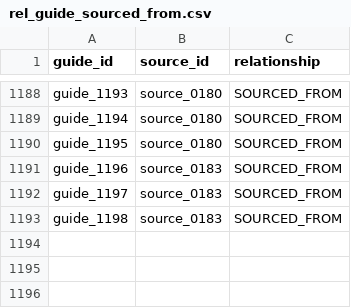
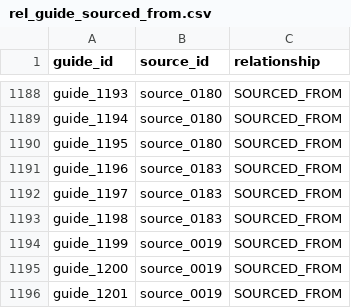
Before and after one commit to SKNETWORKS-FAMILY-AICAMP/SKN27-FINAL-1Team, a CSV file: storage/processed/food_guide/rel_guide_sourced_from.csv, drawn as a sheet; only a part is shown, gaps mark what is left out; the diff names each change by its address in the sheet, - before the commit and + after, or states it on an @@ line.

```diff
--- a/storage/processed/food_guide/rel_guide_sourced_from.csv
+++ b/storage/processed/food_guide/rel_guide_sourced_from.csv
+row 1194: guide_1199 | source_0019 | SOURCED_FROM
+row 1195: guide_1200 | source_0019 | SOURCED_FROM
+row 1196: guide_1201 | source_0019 | SOURCED_FROM
```
Also changed, not shown: storage/processed/food_guide/nodes_guide.csv, storage/processed/food_guide/nodes_source.csv, 5 other files.
